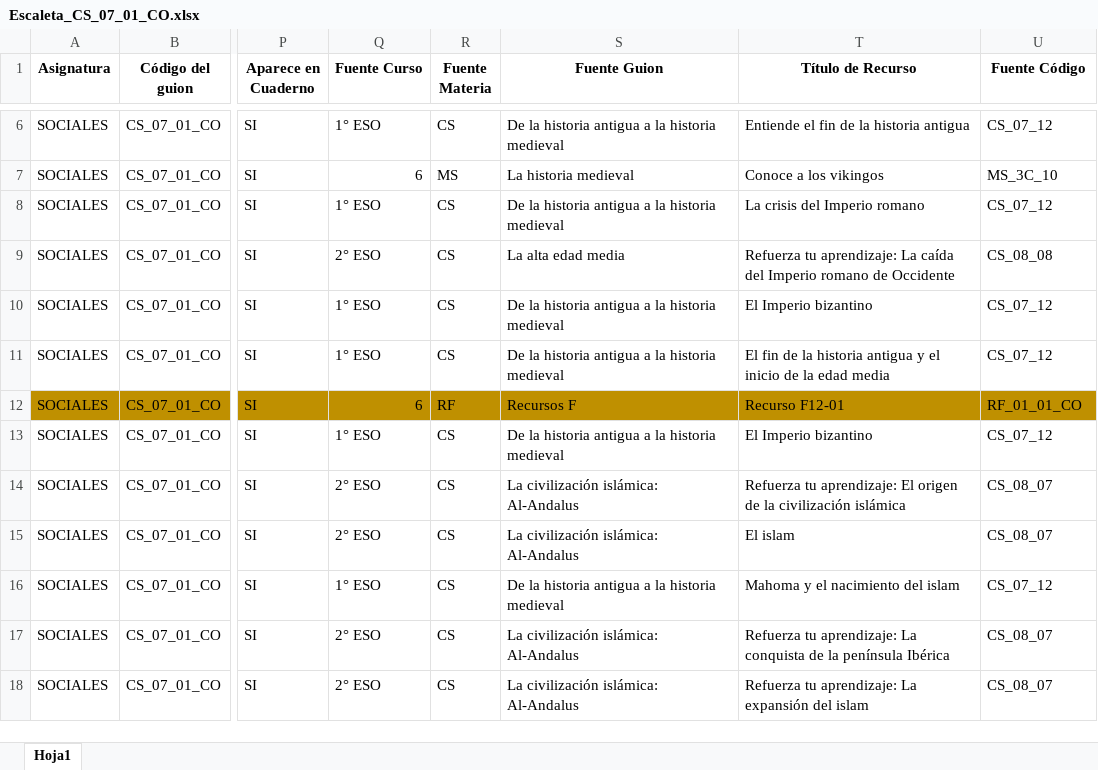
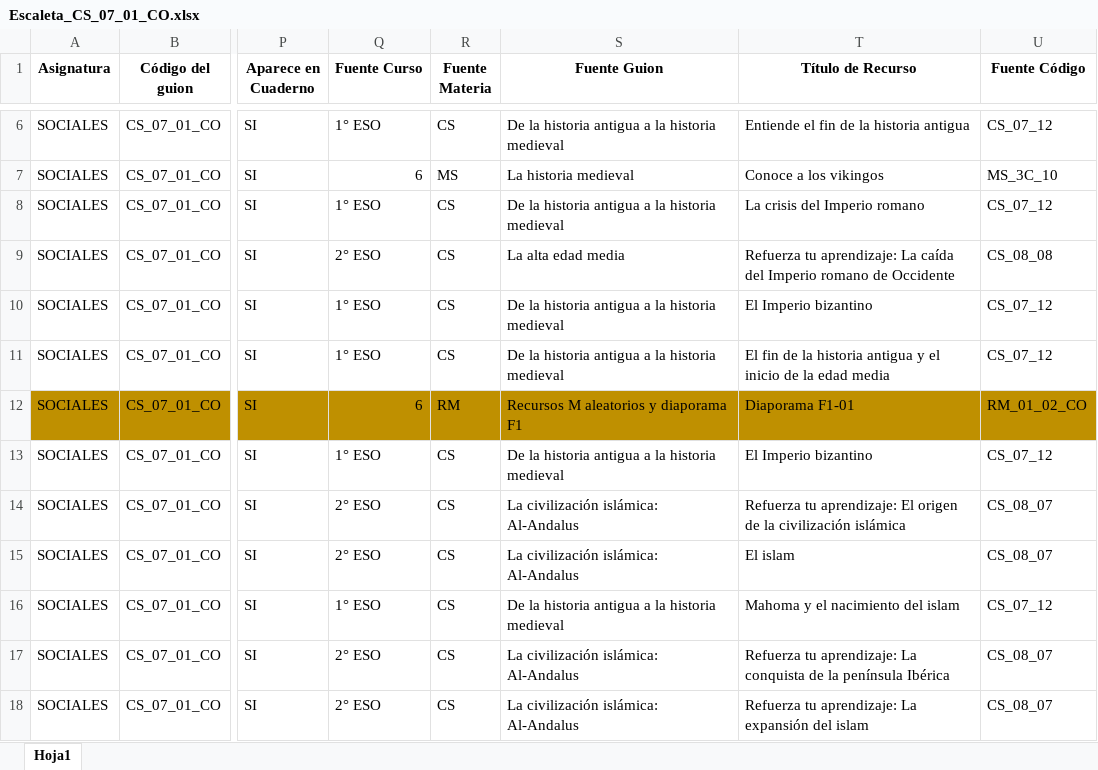
Before and after one commit to AulaPlanetaColombia/CienciasSociales, an Excel workbook: fuentes/contenidos/grado07/guion01/Escaleta_CS_07_01_CO.xlsx, sheet Hoja1, drawn as a sheet; only a part is shown, gaps mark what is left out; values as stored, in another font and other column widths than the file's, no borders; the diff names each change by its address in the sheet, - before the commit and + after, or states it on an @@ line.

Commit message:
Escaleta

```diff
--- a/fuentes/contenidos/grado07/guion01/Escaleta_CS_07_01_CO.xlsx (sheet Hoja1)
+++ b/fuentes/contenidos/grado07/guion01/Escaleta_CS_07_01_CO.xlsx (sheet Hoja1)
-R12 (Fuente Materia): RF
+R12 (Fuente Materia): RM
-S12 (Fuente Guion): Recursos F
+S12 (Fuente Guion): Recursos M aleatorios y diaporama F1
-T12 (Título de Recurso): Recurso F12-01
+T12 (Título de Recurso): Diaporama F1-01
-U12 (Fuente Código): RF_01_01_CO
+U12 (Fuente Código): RM_01_02_CO
```
